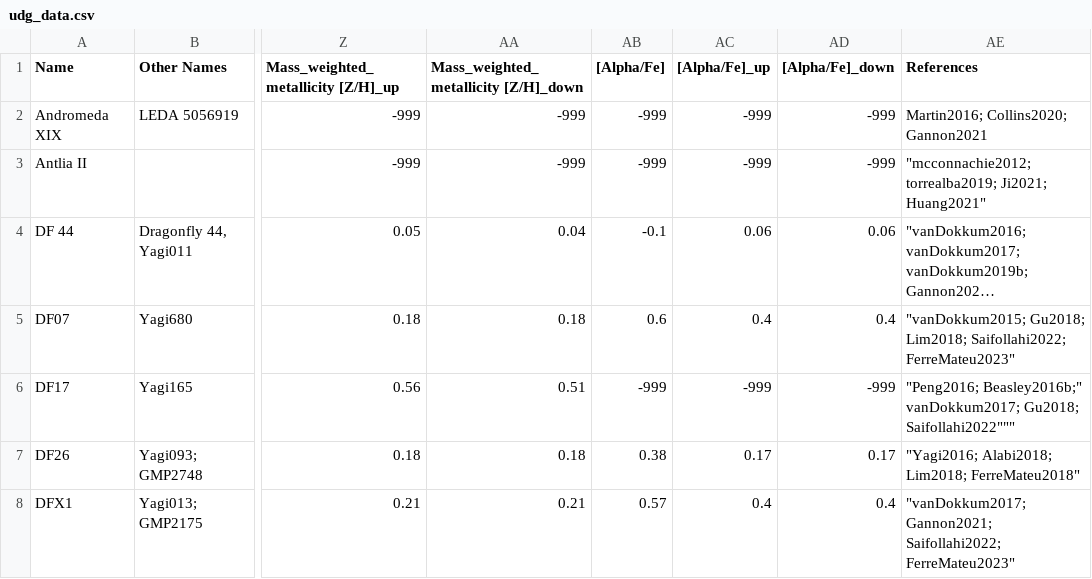
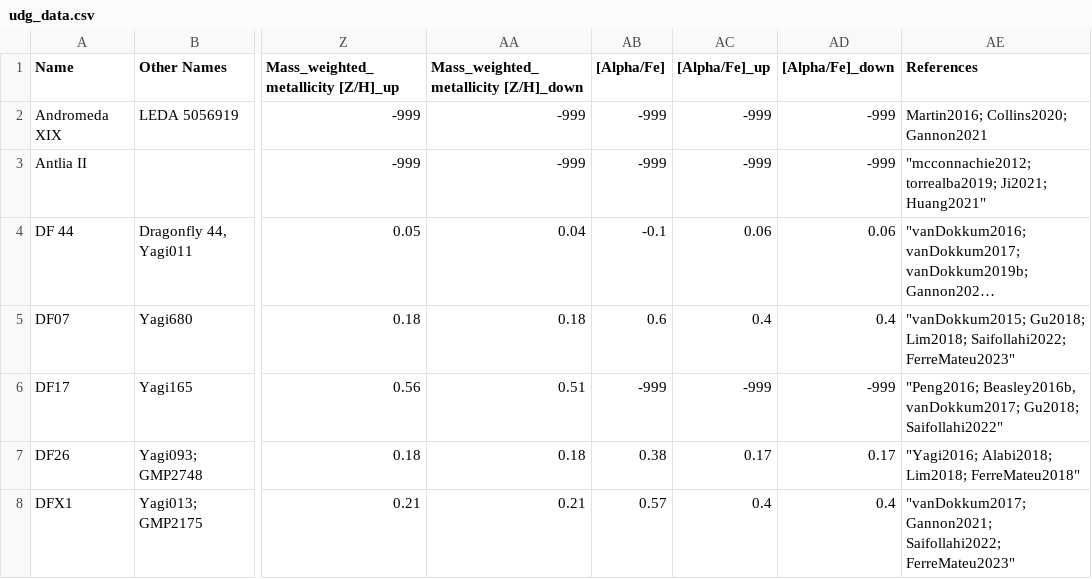
Before and after one commit to gannonjs/Published_Data, a CSV file: UDG_Spectroscopic_Data/udg_data.csv, drawn as a sheet; only a part is shown, gaps mark what is left out; long unchanged cells end in …; the diff names each change by its address in the sheet, - before the commit and + after, or states it on an @@ line.

Commit message:
Update udg_data.csv
more format issues

```diff
--- a/UDG_Spectroscopic_Data/udg_data.csv
+++ b/UDG_Spectroscopic_Data/udg_data.csv
-AE6 (References): "Peng2016; Beasley2016b;" vanDokkum2017; Gu2018; Saifollahi2022"""
+AE6 (References): "Peng2016; Beasley2016b, vanDokkum2017; Gu2018; Saifollahi2022"
```
